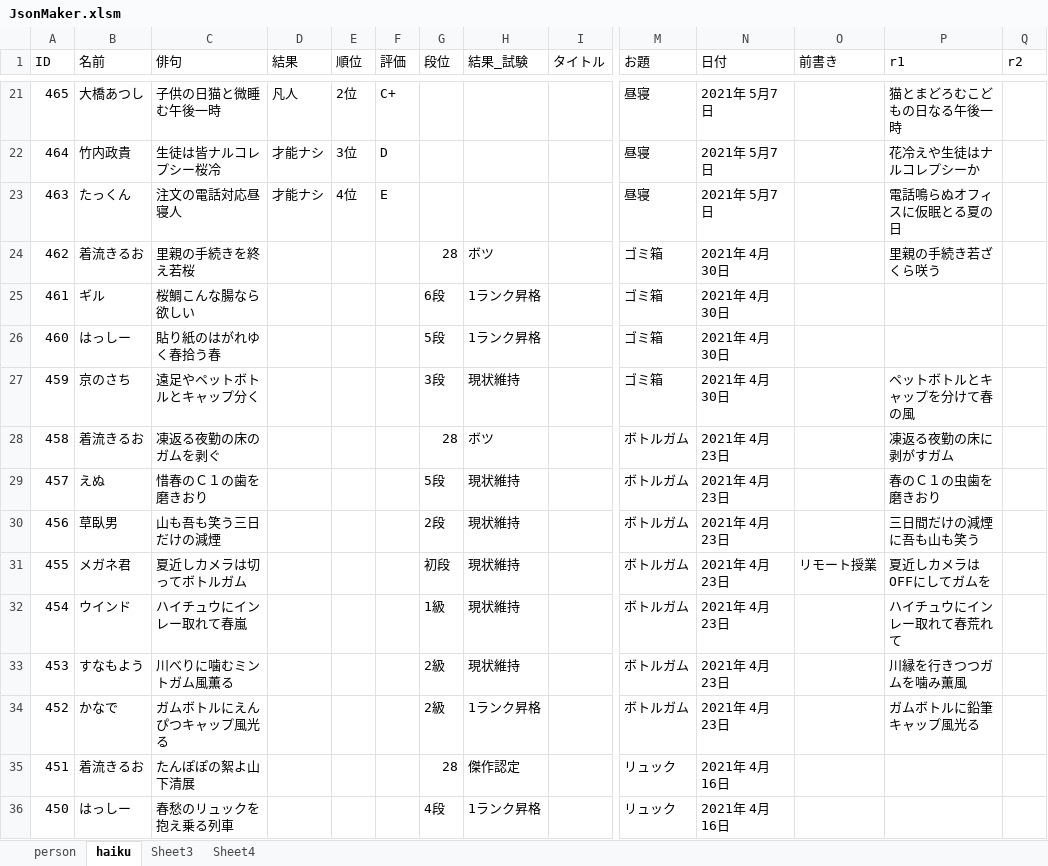
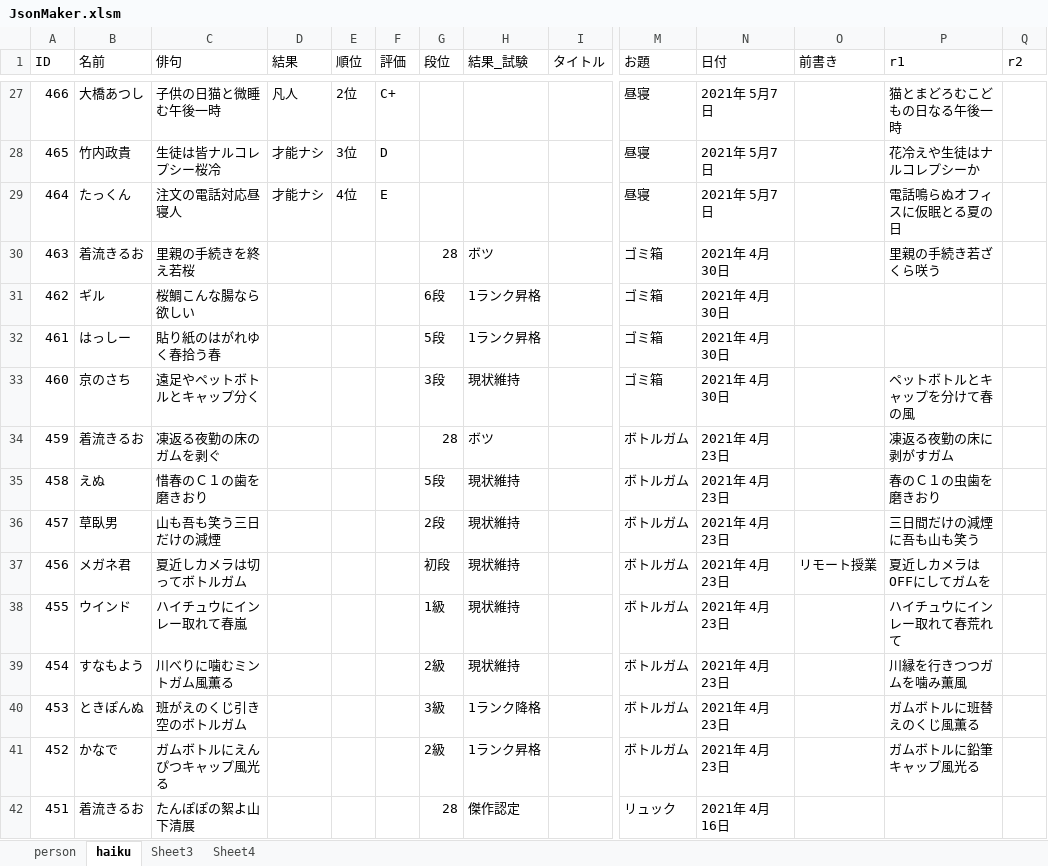
Before and after one commit to ghilgithub/prbt_rengo, an Excel workbook: JsonMaker.xlsm, sheet haiku, drawn as a sheet; only a part is shown, gaps mark what is left out; the shorter side is filled out with more unchanged rows; values as stored, in another font and other column widths than the file's, no borders; charts and pictures not drawn; addresses are those after the commit; rows hold the shown columns only; the diff covers the shown part only; the diff names each change by its address in the sheet, - before the commit and + after, or states it on an @@ line.

```diff
--- a/JsonMaker.xlsm (sheet haiku)
+++ b/JsonMaker.xlsm (sheet haiku)
-A27 (ID): 465
+A27 (ID): 466
-A28 (ID): 464
+A28 (ID): 465
-A29 (ID): 463
+A29 (ID): 464
-A30 (ID): 462
+A30 (ID): 463
-A31 (ID): 461
+A31 (ID): 462
-A32 (ID): 460
+A32 (ID): 461
-A33 (ID): 459
+A33 (ID): 460
-A34 (ID): 458
+A34 (ID): 459
+row 35: 458 | えぬ | 惜春のＣ１の歯を磨きおり |  |  |  | 5段 | 現状維持 |  | ボトルガム | 2021年 4月23日 |  | 春のＣ１の虫歯を磨きおり
-B36 (名前): えぬ
+B36 (名前): 草臥男
-C36 (俳句): 惜春のＣ１の歯を磨きおり
+C36 (俳句): 山も吾も笑う三日だけの減煙
-G36 (段位): 5段
+G36 (段位): 2段
-P36 (r1): 春のＣ１の虫歯を磨きおり
+P36 (r1): 三日間だけの減煙に吾も山も笑う
-B37 (名前): 草臥男
+B37 (名前): メガネ君
-C37 (俳句): 山も吾も笑う三日だけの減煙
+C37 (俳句): 夏近しカメラは切ってボトルガム
-G37 (段位): 2段
+G37 (段位): 初段
-O37 (前書き): (empty)
+O37 (前書き): リモート授業
-P37 (r1): 三日間だけの減煙に吾も山も笑う
+P37 (r1): 夏近しカメラはOFFにしてガムを
-B38 (名前): メガネ君
+B38 (名前): ウインド
-C38 (俳句): 夏近しカメラは切ってボトルガム
+C38 (俳句): ハイチュウにインレー取れて春嵐
-G38 (段位): 初段
+G38 (段位): 1級
-O38 (前書き): リモート授業
+O38 (前書き): (empty)
-P38 (r1): 夏近しカメラはOFFにしてガムを
+P38 (r1): ハイチュウにインレー取れて春荒れて
-B39 (名前): ウインド
+B39 (名前): すなもよう
-C39 (俳句): ハイチュウにインレー取れて春嵐
+C39 (俳句): 川べりに噛むミントガム風薫る
-G39 (段位): 1級
+G39 (段位): 2級
-P39 (r1): ハイチュウにインレー取れて春荒れて
+P39 (r1): 川縁を行きつつガムを噛み薫風
-B40 (名前): すなもよう
+B40 (名前): ときぽんぬ
-C40 (俳句): 川べりに噛むミントガム風薫る
+C40 (俳句): 班がえのくじ引き空のボトルガム
-G40 (段位): 2級
+G40 (段位): 3級
-H40 (結果_試験): 現状維持
+H40 (結果_試験): 1ランク降格
-P40 (r1): 川縁を行きつつガムを噛み薫風
+P40 (r1): ガムボトルに班替えのくじ風薫る
```
Also changed, not shown: 8 added rows, 2 removed rows and 32 edited cells elsewhere in this sheet, sheet person, charts or pictures, 3 other files.
